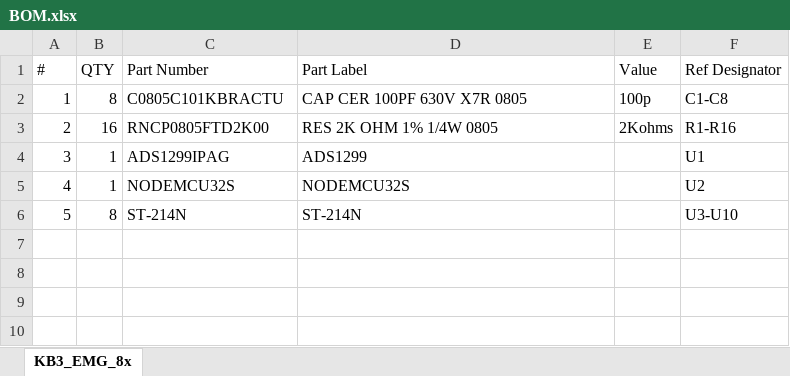
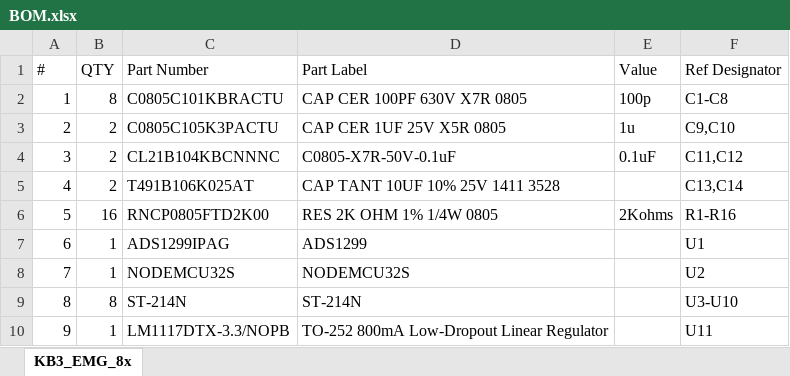
Before and after one commit to RF-Lab/emg_platform, an Excel workbook: hw_platform/ADS1299EMG8x/BOM.xlsx, sheet KB3_EMG_8x, drawn as a sheet; values as stored, in another font and other column widths than the file's, no borders; addresses are those after the commit; the diff names each change by its address in the sheet, - before the commit and + after, or states it on an @@ line.

```diff
--- a/hw_platform/ADS1299EMG8x/BOM.xlsx (sheet KB3_EMG_8x)
+++ b/hw_platform/ADS1299EMG8x/BOM.xlsx (sheet KB3_EMG_8x)
+row 3: 2 | 2 | C0805C105K3PACTU | CAP CER 1UF 25V X5R 0805 | 1u | C9,C10
+row 4: 3 | 2 | CL21B104KBCNNNC | C0805-X7R-50V-0.1uF | 0.1uF | C11,C12
+row 5: 4 | 2 | T491B106K025AT | CAP TANT 10UF 10% 25V 1411 3528 |  | C13,C14
@@ column A (#) renumbered between rows 6 and 9 @@
+row 10: 9 | 1 | LM1117DTX-3.3/NOPB | TO-252 800mA Low-Dropout Linear Regulator |  | U11
```
Also changed, not shown: 2 other files.
